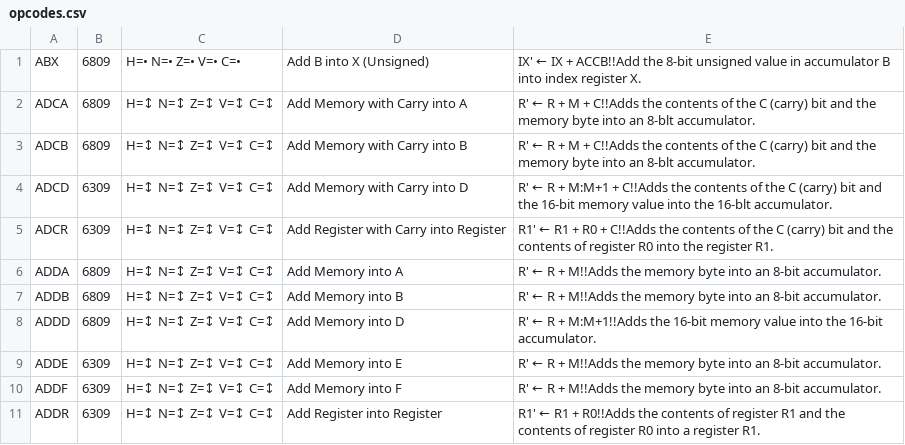
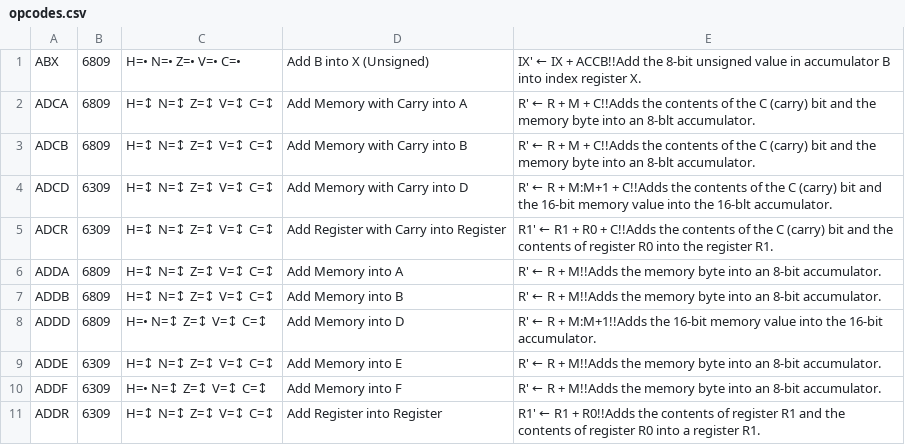
Before and after one commit to BlairLeduc/vscode-6x09-assembly, a CSV file: docs/opcodes.csv, drawn as a sheet; only a part is shown; the diff covers the shown part only.

Commit message:
Update CCs from another source

```diff
--- a/docs/opcodes.csv
+++ b/docs/opcodes.csv
@@ -7,5 +7,5 @@ ADDA;6809;H=↕ N=↕ Z=↕ V=↕ C=↕;Add Memory into A;R' ← R + M!!Adds the
 ADDB;6809;H=↕ N=↕ Z=↕ V=↕ C=↕;Add Memory into B;R' ← R + M!!Adds the memory byte into an 8-bit accumulator.
-ADDD;6809;H=↕ N=↕ Z=↕ V=↕ C=↕;Add Memory into D;R' ← R + M:M+1!!Adds the 16-bit memory value into the 16-bit accumulator.
+ADDD;6809;H=• N=↕ Z=↕ V=↕ C=↕;Add Memory into D;R' ← R + M:M+1!!Adds the 16-bit memory value into the 16-bit accumulator.
 ADDE;6309;H=↕ N=↕ Z=↕ V=↕ C=↕;Add Memory into E;R' ← R + M!!Adds the memory byte into an 8-bit accumulator.
-ADDF;6309;H=↕ N=↕ Z=↕ V=↕ C=↕;Add Memory into F;R' ← R + M!!Adds the memory byte into an 8-bit accumulator.
+ADDF;6309;H=• N=↕ Z=↕ V=↕ C=↕;Add Memory into F;R' ← R + M!!Adds the memory byte into an 8-bit accumulator.
 ADDR;6309;H=↕ N=↕ Z=↕ V=↕ C=↕;Add Register into Register;R1' ← R1 + R0!!Adds the contents of register R1 and the contents of register R0 into a register R1.
```
Also changed, not shown: 4 edited cells elsewhere in this file.
